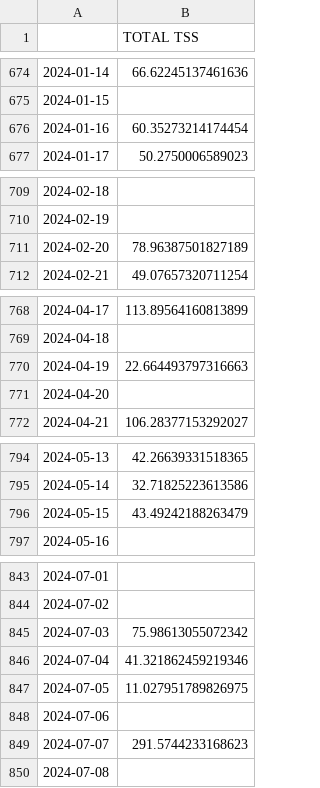
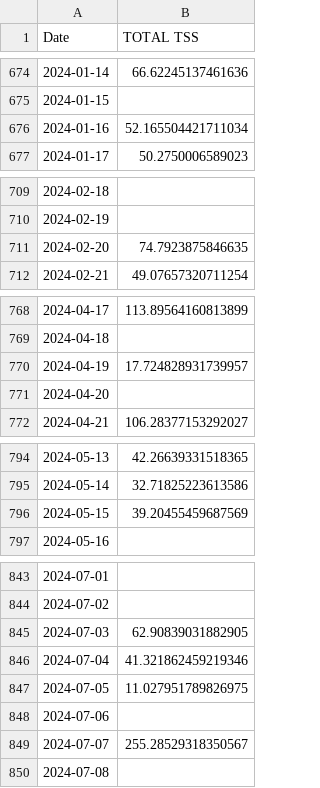
Before and after one commit to juanpabloangarita/Perform_AI, a CSV file: data/processed/csv/tss.csv, drawn as a sheet; only a part is shown, gaps mark what is left out; the diff covers the shown part only.

```diff
--- a/data/processed/csv/tss.csv
+++ b/data/processed/csv/tss.csv
@@ -1 +1 @@
-,TOTAL TSS
+Date,TOTAL TSS
@@ -675,3 +675,3 @@
 2024-01-15,
-2024-01-16,60.35273214174454
+2024-01-16,52.165504421711034
 2024-01-17,50.2750006589023
@@ -710,3 +710,3 @@
 2024-02-19,
-2024-02-20,78.96387501827189
+2024-02-20,74.7923875846635
 2024-02-21,49.07657320711254
@@ -769,3 +769,3 @@
 2024-04-18,
-2024-04-19,22.664493797316663
+2024-04-19,17.724828931739957
 2024-04-20,
@@ -795,3 +795,3 @@
 2024-05-14,32.71825223613586
-2024-05-15,43.49242188263479
+2024-05-15,39.20455459687569
 2024-05-16,
@@ -844,3 +844,3 @@
 2024-07-02,
-2024-07-03,75.98613055072342
+2024-07-03,62.90839031882905
 2024-07-04,41.321862459219346
@@ -848,3 +848,3 @@
 2024-07-06,
-2024-07-07,291.5744233168623
+2024-07-07,255.28529318350567
 2024-07-08,
```
Also changed, not shown: 12 edited cells elsewhere in this file, data/processed/csv/atl.csv, data/processed/csv/final_df.csv, 8 other files.
